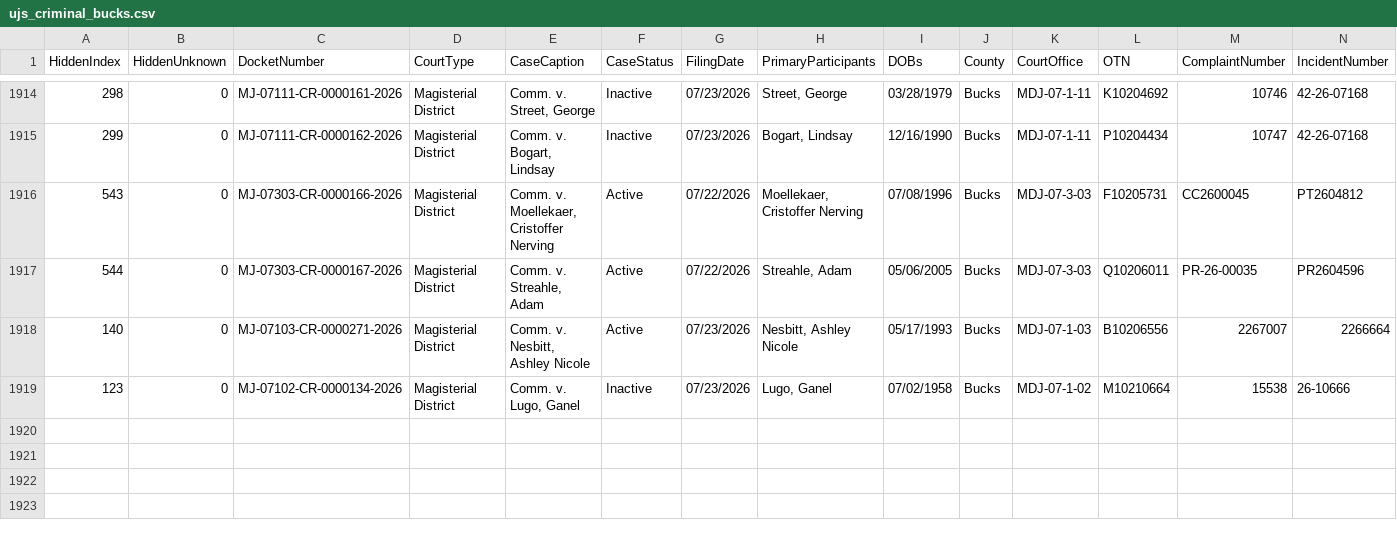
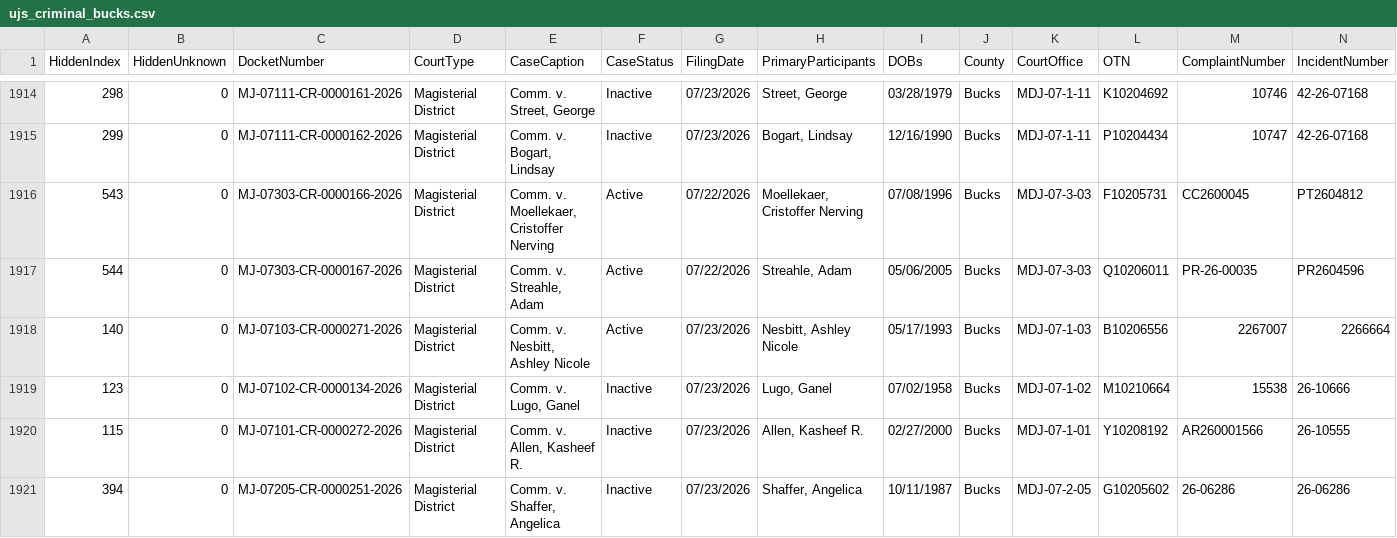
Before and after one commit to CUlleryUSATRepos/BucksCriminalUJSScrapeRepo, a CSV file: docs/data/ujs_criminal_bucks.csv, drawn as a sheet; only a part is shown, gaps mark what is left out; rows hold the shown columns only; the diff names each change by its address in the sheet, - before the commit and + after, or states it on an @@ line.

Commit message:
Daily UJS data update

```diff
--- a/docs/data/ujs_criminal_bucks.csv
+++ b/docs/data/ujs_criminal_bucks.csv
+row 1920: 115 | 0 | MJ-07101-CR-0000272-2026 | Magisterial District | Comm. v. Allen, Kasheef R. | Inactive | 07/23/2026 | Allen, Kasheef R. | 02/27/2000 | Bucks | MDJ-07-1-01 | Y10208192 | AR260001566 | 26-10555
+row 1921: 394 | 0 | MJ-07205-CR-0000251-2026 | Magisterial District | Comm. v. Shaffer, Angelica | Inactive | 07/23/2026 | Shaffer, Angelica | 10/11/1987 | Bucks | MDJ-07-2-05 | G10205602 | 26-06286 | 26-06286
```
Also changed, not shown: ujs_criminal_bucks.csv.
